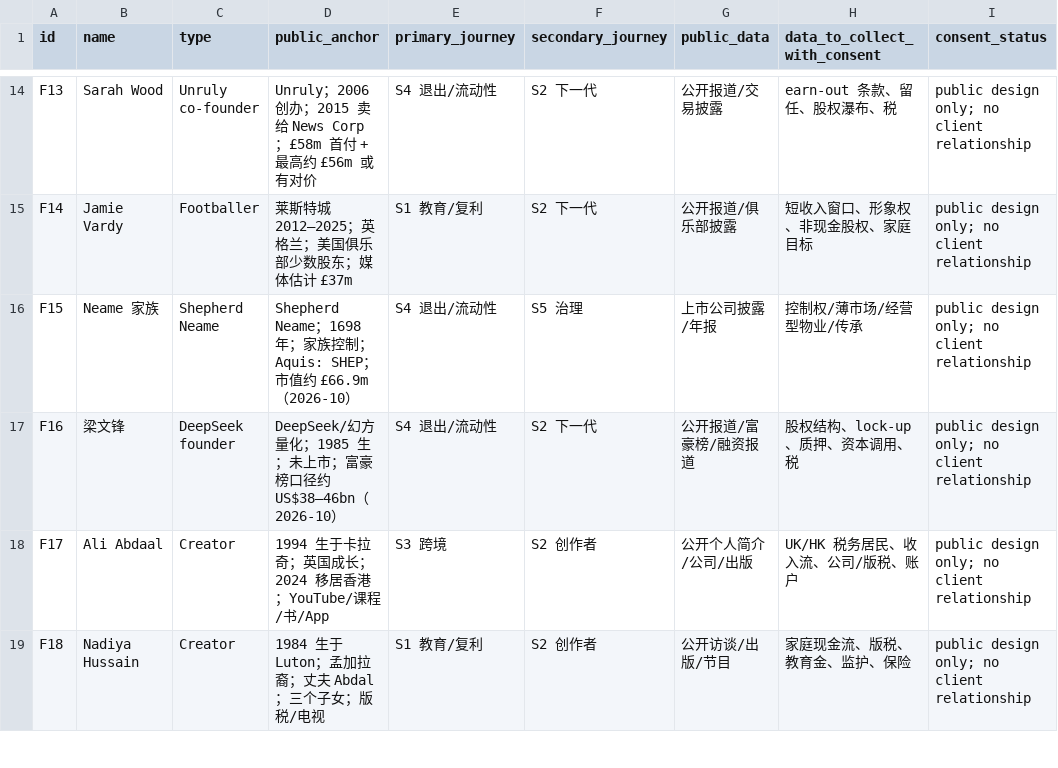
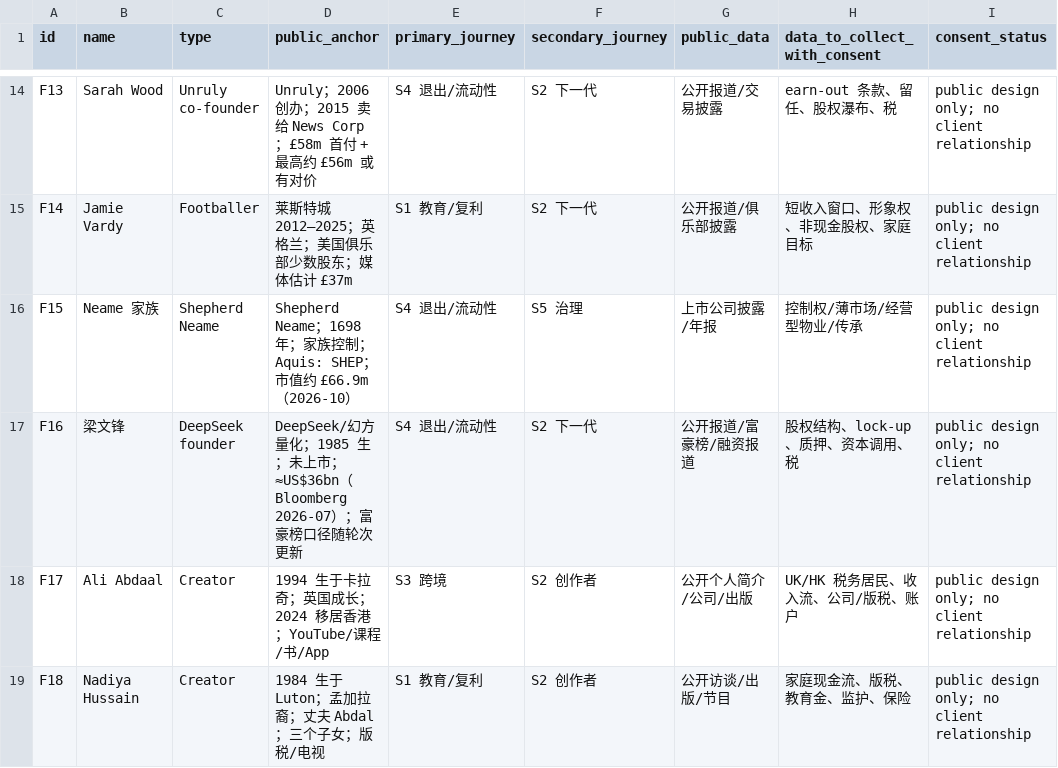
Before and after one commit to zhuang-weiming/meridian-pb, a CSV file: 01-user-journey/personas/real-families.csv, drawn as a sheet; only a part is shown, gaps mark what is left out; the diff names each change by its address in the sheet, - before the commit and + after, or states it on an @@ line.

```diff
--- a/01-user-journey/personas/real-families.csv
+++ b/01-user-journey/personas/real-families.csv
-D17 (public_anchor): …未上市；富豪榜口径约 US$38–46bn（2026-10）
+D17 (public_anchor): …未上市；≈US$36bn（Bloomberg 2026-07）；富豪榜口径随轮次更新
```
Also changed, not shown: 17 other files.
